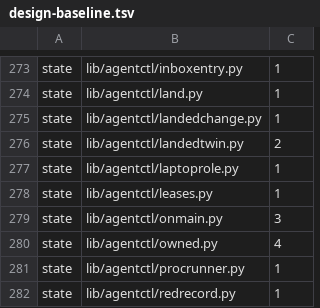
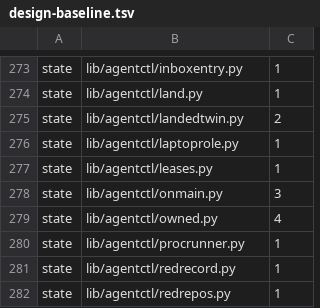
Before and after one commit to pawelkrupinski/agentctl, a TSV file: quality/design-baseline.tsv, drawn as a sheet; only a part is shown, gaps mark what is left out; the shorter side is filled out with more unchanged rows; the diff names each change by its address in the sheet, - before the commit and + after, or states it on an @@ line.

```diff
--- a/quality/design-baseline.tsv
+++ b/quality/design-baseline.tsv
-row 275: state | lib/agentctl/landedchange.py | 1
```
Also changed, not shown: quality/types-baseline.tsv, 18 other files.
